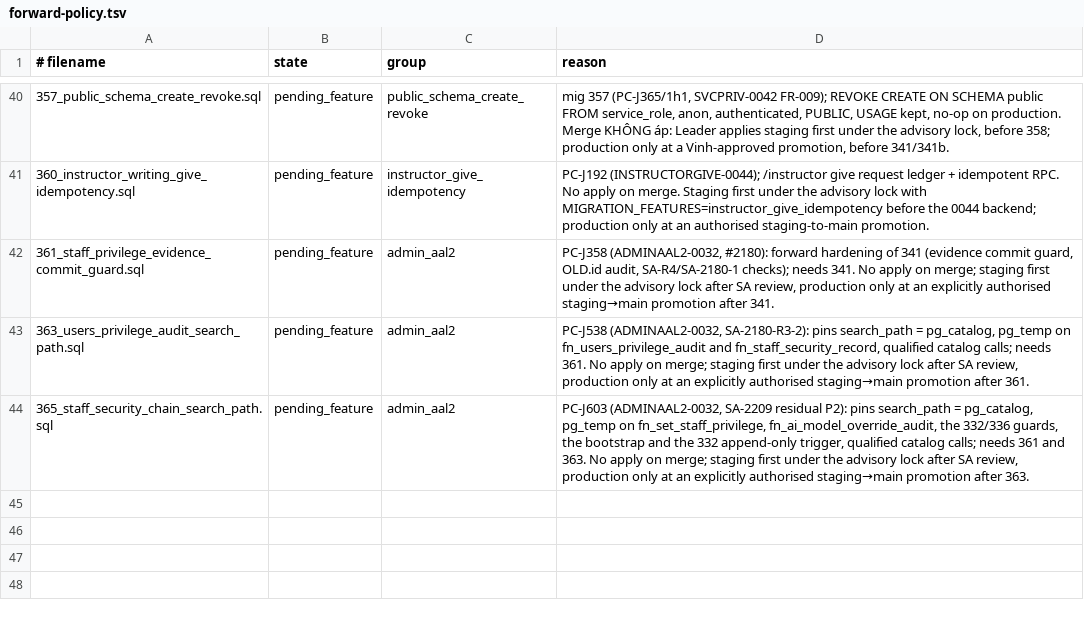
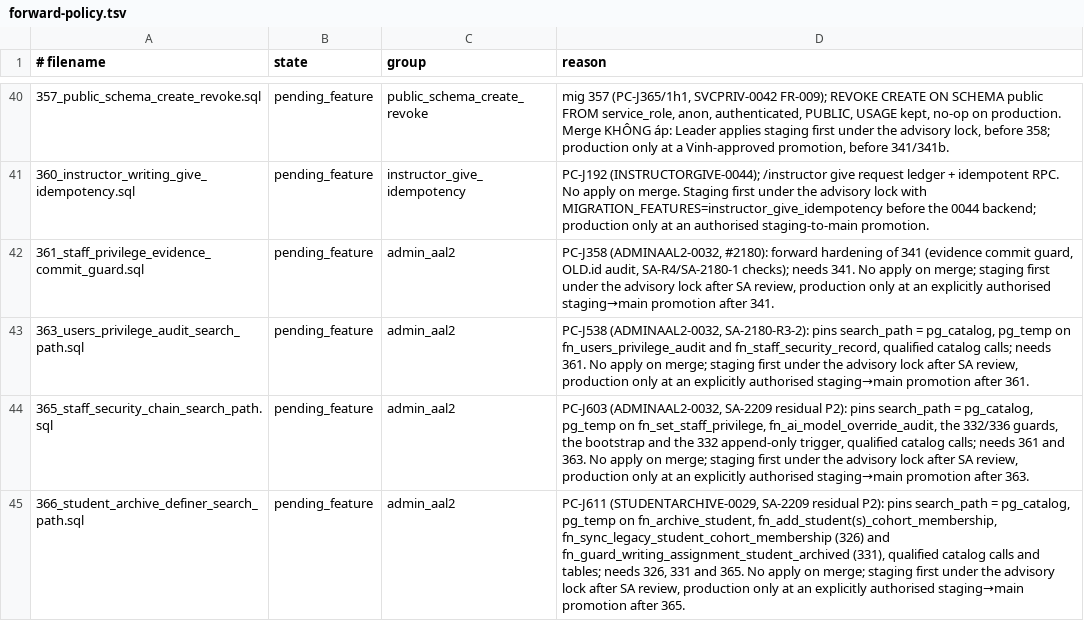
Before and after one commit to andyvinhtran1212-netizen/ielts-speaking-coach, a TSV file: backend/migrations/forward-policy.tsv, drawn as a sheet; only a part is shown, gaps mark what is left out; the diff names each change by its address in the sheet, - before the commit and + after, or states it on an @@ line.

```diff
--- a/backend/migrations/forward-policy.tsv
+++ b/backend/migrations/forward-policy.tsv
+row 45: 366_student_archive_definer_search_path.sql | pending_feature | admin_aal2 | PC-J611 (STUDENTARCHIVE-0029, SA-2209 residual P2): pins search_path = pg_catalog, pg_temp on fn_archive_student, fn_add_student(s)_cohort_membership, fn_sync_legacy_student_cohort_membership (326) and fn_guard_writing_assignment_student_archived (331), qualified catalog calls and tables; needs 326, 331 and 365. No apply on merge; staging first under the advisory lock after SA review, production only at an explicitly authorised staging→main promotion after 365.
```
Also changed, not shown: 5 other files.
